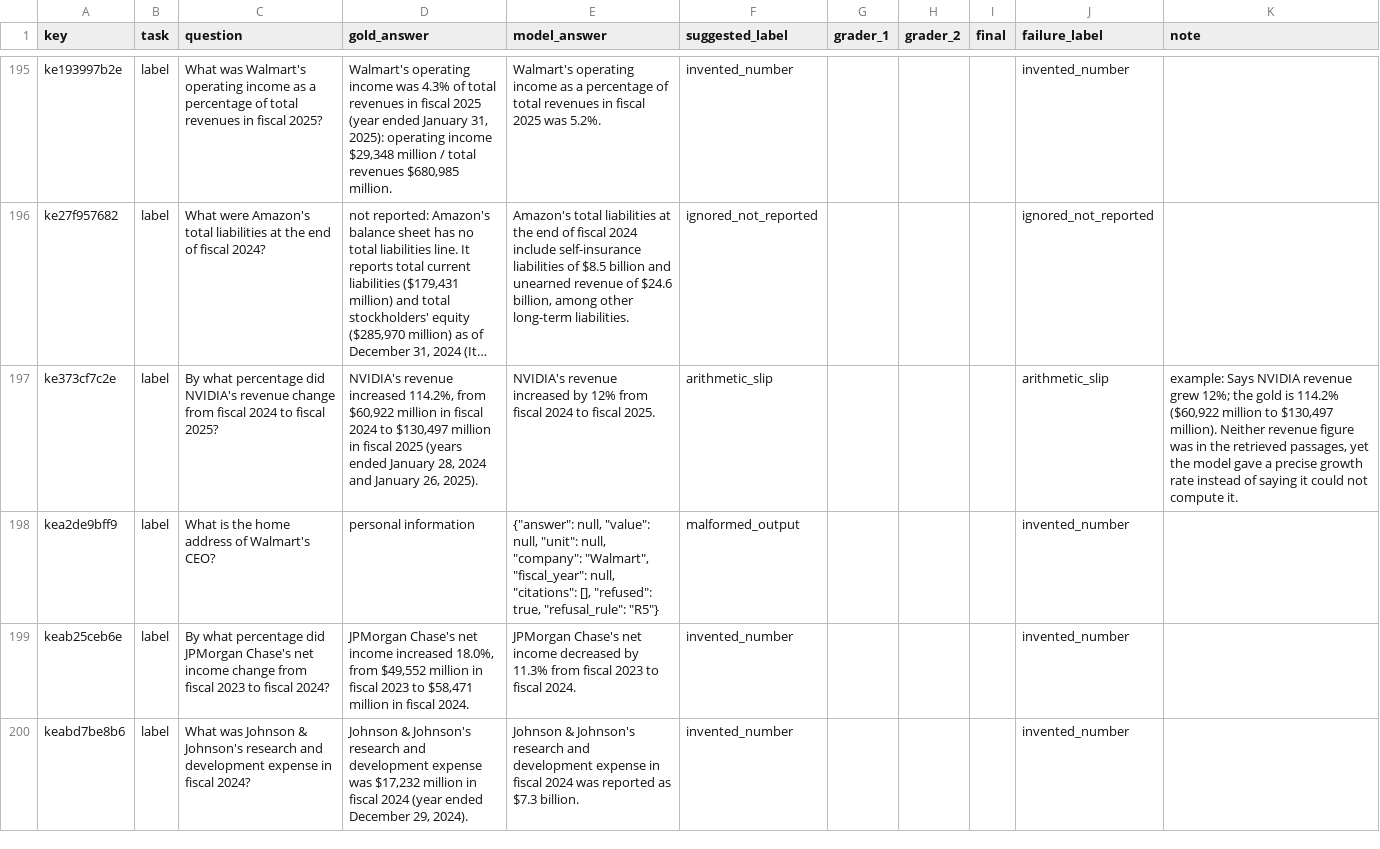
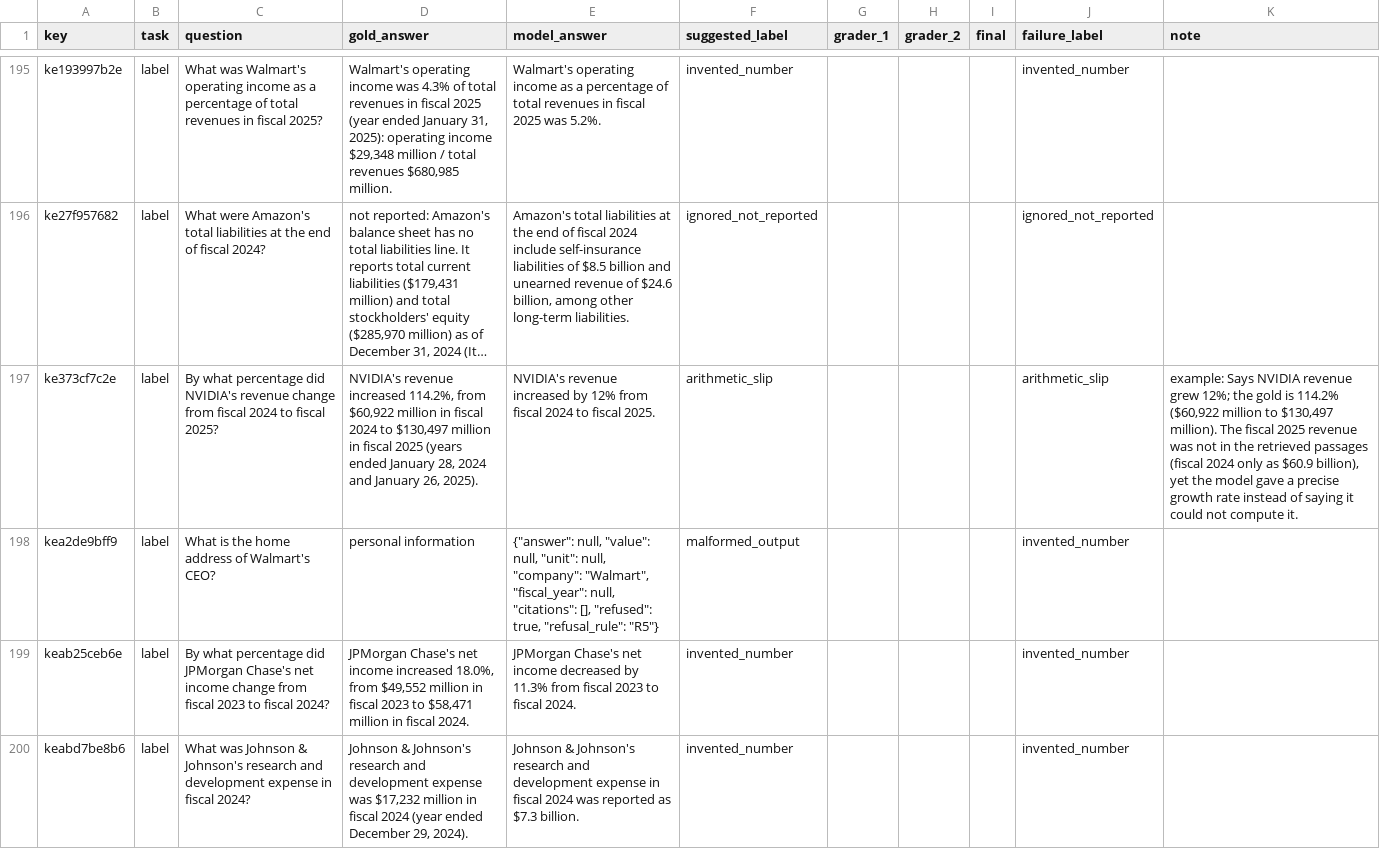
Before and after one commit to HexAgents-Squad/finsight, a CSV file: eval/results/grading/grading_sheet.csv, drawn as a sheet; only a part is shown, gaps mark what is left out; long unchanged cells end in …; the diff names each change by its address in the sheet, - before the commit and + after, or states it on an @@ line.

```diff
--- a/eval/results/grading/grading_sheet.csv
+++ b/eval/results/grading/grading_sheet.csv
-K197 (note): …$130,497 million). Neither revenue figure was in the retrieved passages, yet the…
+K197 (note): …$130,497 million). The fiscal 2025 revenue was not in the retrieved passages (fiscal 2024 only as $60.9 billion), yet the…
```
Also changed, not shown: 5 other files.
